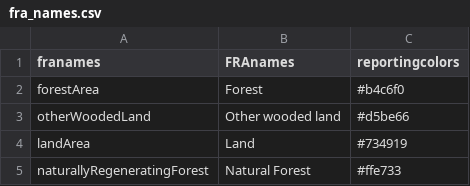
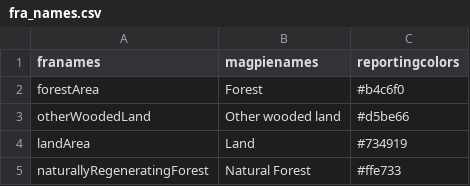
Before and after one commit to pik-piam/magpiesets, a CSV file: inst/extdata/fra_names.csv, drawn as a sheet; only a part is shown.

```diff
--- a/inst/extdata/fra_names.csv
+++ b/inst/extdata/fra_names.csv
@@ -1,2 +1,2 @@
-"franames";"FRAnames";"reportingcolors"
+"franames";"magpienames";"reportingcolors"
 "forestArea";"Forest";"#b4c6f0"
```
Also changed, not shown: 5 other files.
